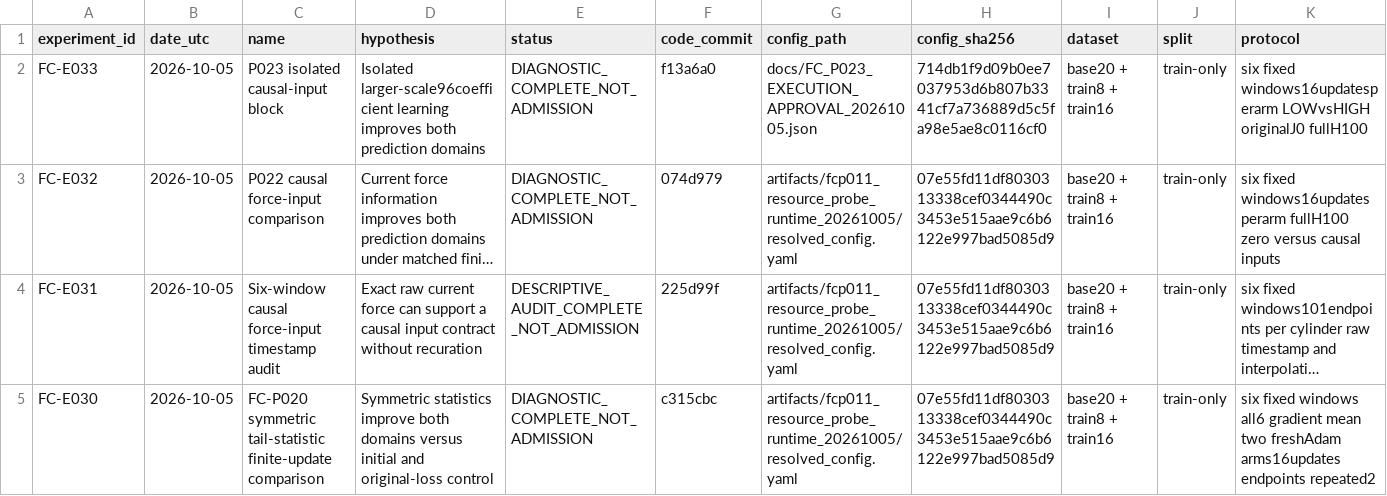
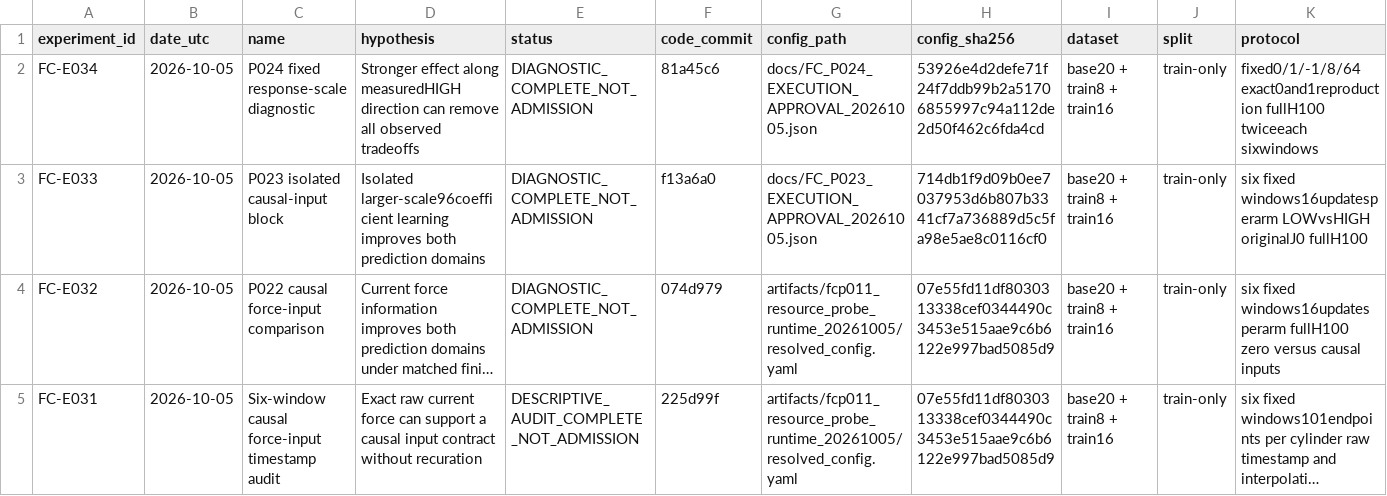
Before and after one commit to jkrescue/FluidControl, a CSV file: experiments/results.csv, drawn as a sheet; only a part is shown; the shorter side is filled out with more unchanged rows; long unchanged cells end in …; rows hold the shown columns only; the diff names each change by its address in the sheet, - before the commit and + after, or states it on an @@ line.

Commit message:
Record P024 response tradeoffs and prepare bounded statistical-loss test

```diff
--- a/experiments/results.csv
+++ b/experiments/results.csv
+row 2: FC-E034 | 2026-10-05 | P024 fixed response-scale diagnostic | Stronger effect along measuredHIGH direction can remove all observed tradeoffs | DIAGNOSTIC_COMPLETE_NOT_ADMISSION | 81a45c6 | docs/FC_P024_EXECUTION_APPROVAL_20261005.json | 53926e4d2defe71f24f7ddb99b2a51706855997c94a112de2d50f462c6fda4cd | base20 + train8 + train16 | train-only | fixed0/1/-1/8/64 exact0and1reproduction fullH100 twiceeach sixwindows
```
Also changed, not shown: 6 other files.
